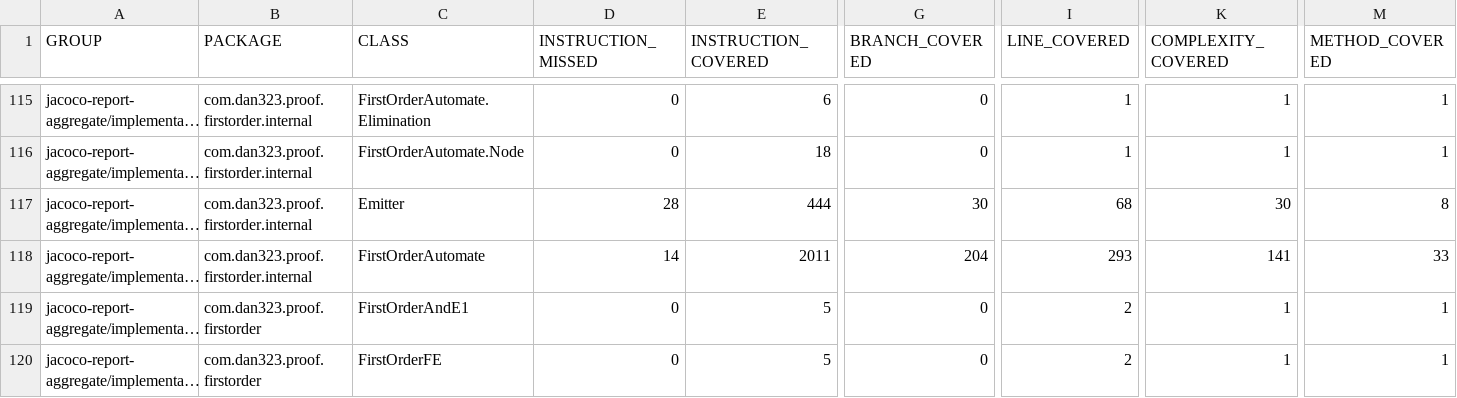
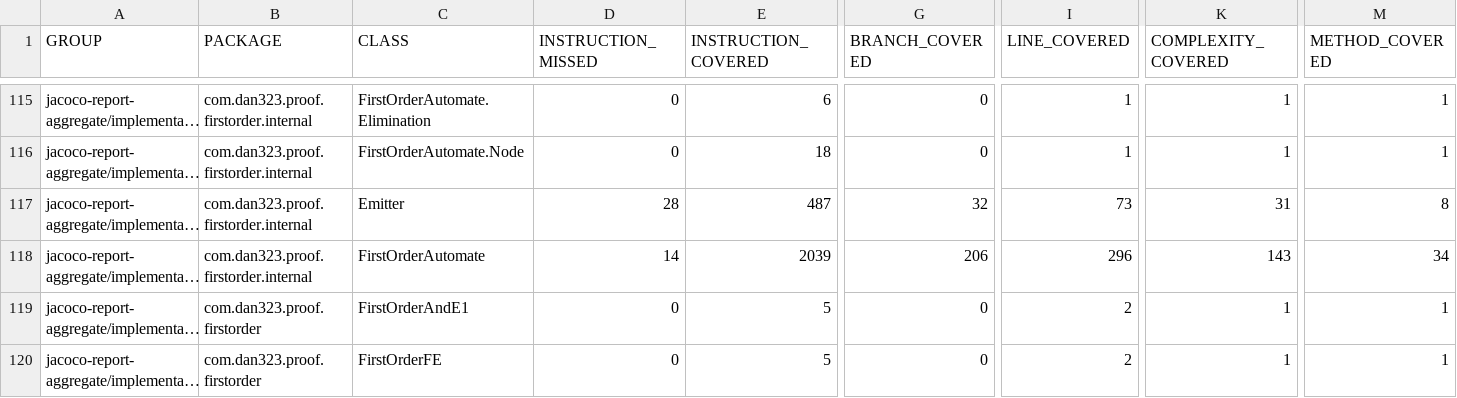
Before and after one commit to dan323/natural-deduction, a CSV file: 197/jacoco-aggregate/jacoco.csv, drawn as a sheet; only a part is shown, gaps mark what is left out; long unchanged cells end in …; the diff names each change by its address in the sheet, - before the commit and + after, or states it on an @@ line.

```diff
--- a/197/jacoco-aggregate/jacoco.csv
+++ b/197/jacoco-aggregate/jacoco.csv
-E117 (INSTRUCTION_COVERED): 444
+E117 (INSTRUCTION_COVERED): 487
-G117 (BRANCH_COVERED): 30
+G117 (BRANCH_COVERED): 32
-I117 (LINE_COVERED): 68
+I117 (LINE_COVERED): 73
-K117 (COMPLEXITY_COVERED): 30
+K117 (COMPLEXITY_COVERED): 31
-E118 (INSTRUCTION_COVERED): 2011
+E118 (INSTRUCTION_COVERED): 2039
-G118 (BRANCH_COVERED): 204
+G118 (BRANCH_COVERED): 206
-I118 (LINE_COVERED): 293
+I118 (LINE_COVERED): 296
-K118 (COMPLEXITY_COVERED): 141
+K118 (COMPLEXITY_COVERED): 143
-M118 (METHOD_COVERED): 33
+M118 (METHOD_COVERED): 34
```
Also changed, not shown: 14 other files.
